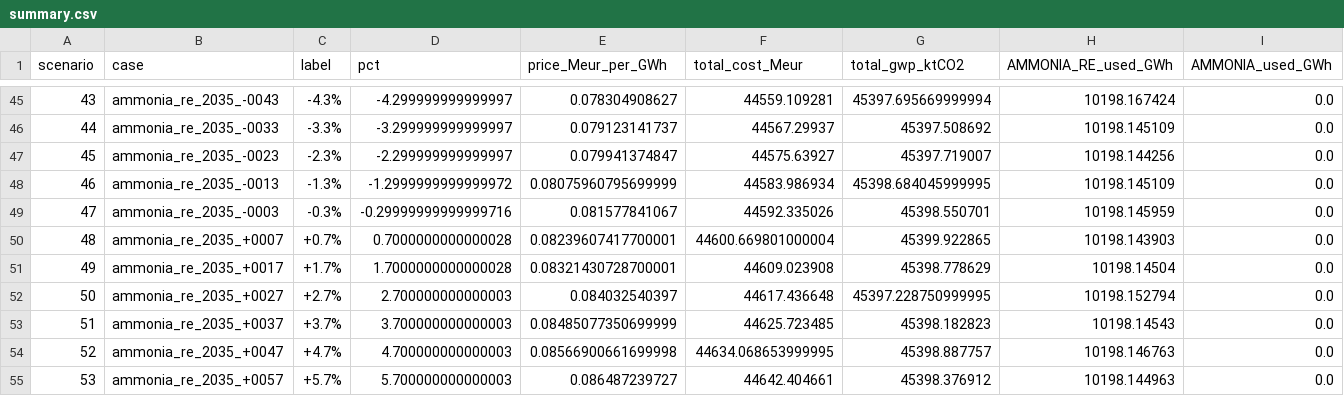
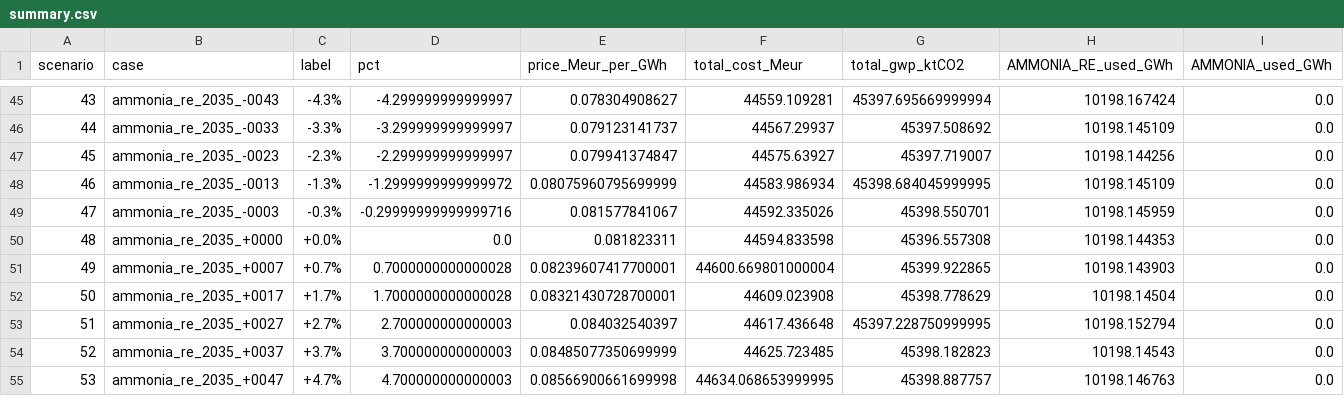
Before and after one commit to Ast1os/LMECA2675-proj-1-step-1-script, a CSV file: case_studies/_ammonia_re_2035_analysis/summary.csv, drawn as a sheet; only a part is shown, gaps mark what is left out; the shorter side is filled out with more unchanged rows; addresses are those after the commit; the diff names each change by its address in the sheet, - before the commit and + after, or states it on an @@ line.

```diff
--- a/case_studies/_ammonia_re_2035_analysis/summary.csv
+++ b/case_studies/_ammonia_re_2035_analysis/summary.csv
+row 50: 48 | ammonia_re_2035_+0000 | +0.0% | 0.0 | 0.081823311 | 44594.833598 | 45396.557308 | 10198.144353 | 0.0
@@ column A (scenario) renumbered from row 51 down @@
```
Also changed, not shown: case_studies/_ammonia_re_2035_analysis/elec_assets.csv, case_studies/_ammonia_re_2035_analysis/resource_use.csv, 2 other files.
